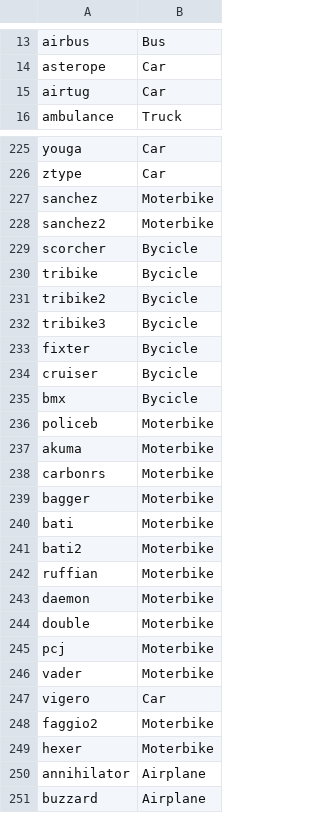
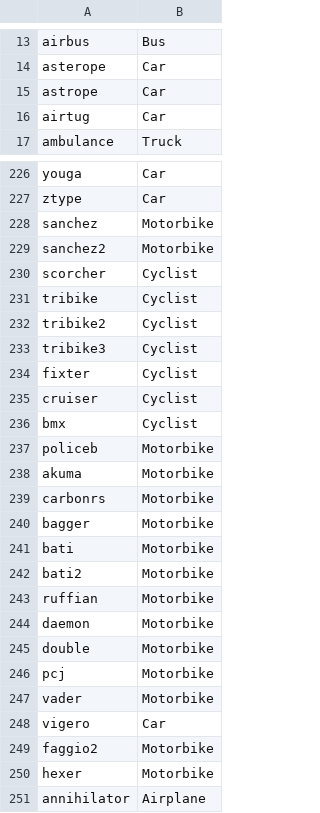
Before and after one commit to David0tt/DeepGTAV, a CSV file: vehicle_labels.csv, drawn as a sheet; only a part is shown, gaps mark what is left out; the shorter side is filled out with more unchanged rows; the diff covers the shown part only.

Commit message:
-Fixed some spelling mistakes -Added some missing models/typo models

```diff
--- a/vehicle_labels.csv
+++ b/vehicle_labels.csv
@@ -14,2 +14,3 @@ airbus,Bus
 asterope,Car
+astrope,Car
 airtug,Car
@@ -226,25 +227,25 @@ youga,Car
 ztype,Car
-sanchez,Moterbike
-sanchez2,Moterbike
-scorcher,Bycicle
-tribike,Bycicle
-tribike2,Bycicle
-tribike3,Bycicle
-fixter,Bycicle
-cruiser,Bycicle
-bmx,Bycicle
-policeb,Moterbike
-akuma,Moterbike
-carbonrs,Moterbike
-bagger,Moterbike
-bati,Moterbike
-bati2,Moterbike
-ruffian,Moterbike
-daemon,Moterbike
-double,Moterbike
-pcj,Moterbike
-vader,Moterbike
+sanchez,Motorbike
+sanchez2,Motorbike
+scorcher,Cyclist
+tribike,Cyclist
+tribike2,Cyclist
+tribike3,Cyclist
+fixter,Cyclist
+cruiser,Cyclist
+bmx,Cyclist
+policeb,Motorbike
+akuma,Motorbike
+carbonrs,Motorbike
+bagger,Motorbike
+bati,Motorbike
+bati2,Motorbike
+ruffian,Motorbike
+daemon,Motorbike
+double,Motorbike
+pcj,Motorbike
+vader,Motorbike
 vigero,Car
-faggio2,Moterbike
-hexer,Moterbike
+faggio2,Motorbike
+hexer,Motorbike
 annihilator,Airplane
```
Also changed, not shown: 1 added row and 34 edited cells elsewhere in this file.
